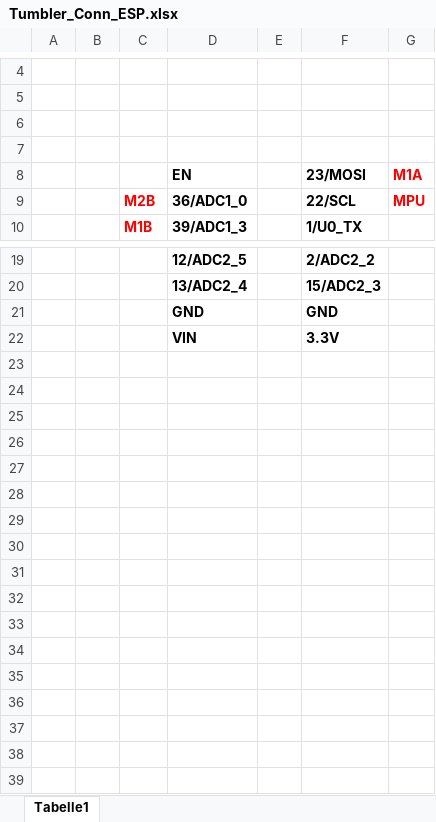
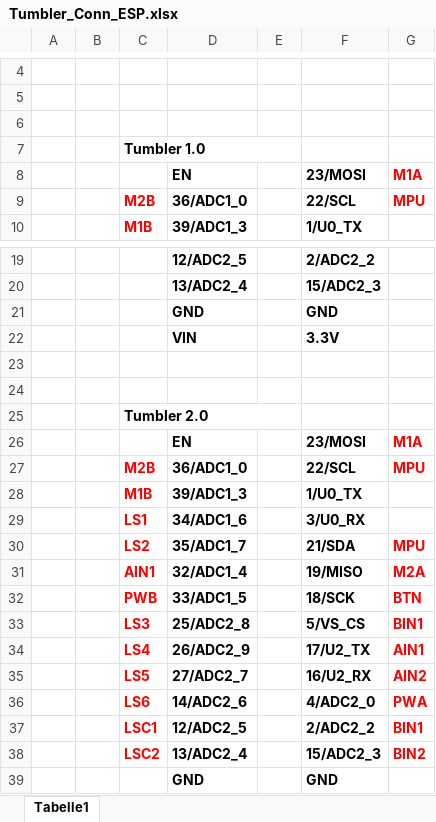
Before and after one commit to hollegha/TumblerHL, an Excel workbook: doc/Tumbler_Conn_ESP.xlsx, sheet Tabelle1, drawn as a sheet; only a part is shown, gaps mark what is left out; the shorter side is filled out with more unchanged rows; values as stored, in another font and other column widths than the file's, no borders; the diff names each change by its address in the sheet, - before the commit and + after, or states it on an @@ line.

Commit message:
Add files via upload

```diff
--- a/doc/Tumbler_Conn_ESP.xlsx (sheet Tabelle1)
+++ b/doc/Tumbler_Conn_ESP.xlsx (sheet Tabelle1)
-C7: (empty)
+C7: Tumbler 1.0
+C7:E7 merged
+row 21:  |  |  | GND |  | GND
+row 22:  |  |  | VIN |  | 3.3V
+row 23: (empty)
+row 24: (empty)
+row 25:  |  | Tumbler 2.0
+row 26:  |  |  | EN |  | 23/MOSI | M1A
+row 27:  |  | M2B | 36/ADC1_0 |  | 22/SCL | MPU
+row 28:  |  | M1B | 39/ADC1_3 |  | 1/U0_TX
+row 29:  |  | LS1 | 34/ADC1_6 |  | 3/U0_RX
+row 30:  |  | LS2 | 35/ADC1_7 |  | 21/SDA | MPU
+row 31:  |  | AIN1 | 32/ADC1_4 |  | 19/MISO | M2A
+row 32:  |  | PWB | 33/ADC1_5 |  | 18/SCK | BTN
+row 33:  |  | LS3 | 25/ADC2_8 |  | 5/VS_CS | BIN1
+row 34:  |  | LS4 | 26/ADC2_9 |  | 17/U2_TX | AIN1
+row 35:  |  | LS5 | 27/ADC2_7 |  | 16/U2_RX | AIN2
+row 36:  |  | LS6 | 14/ADC2_6 |  | 4/ADC2_0 | PWA
+row 37:  |  | LSC1 | 12/ADC2_5 |  | 2/ADC2_2 | BIN1
+row 38:  |  | LSC2 | 13/ADC2_4 |  | 15/ADC2_3 | BIN2
```
